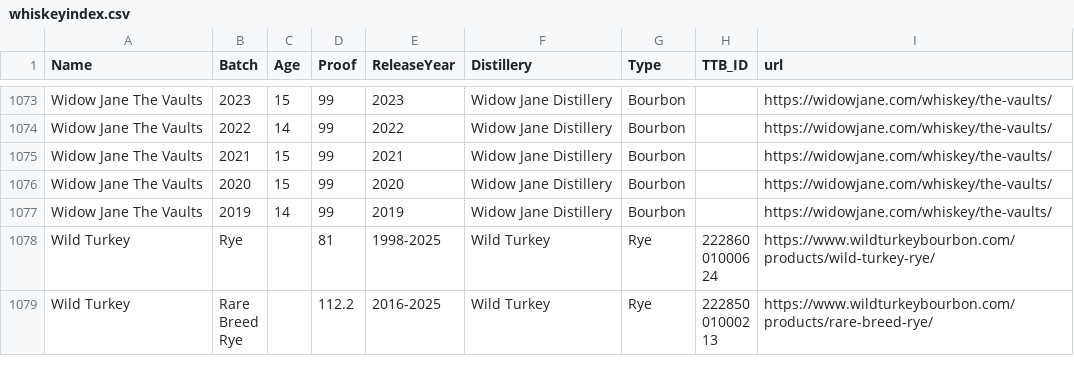
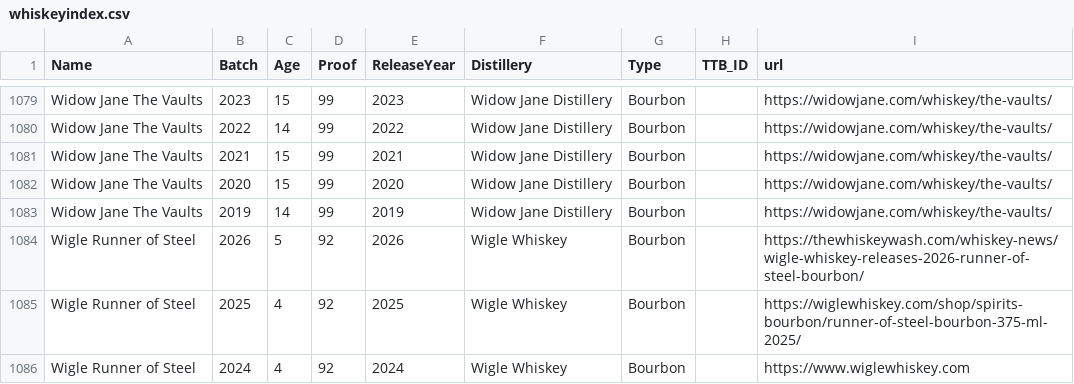
Before and after one commit to weshaggard/whiskeyproofs, a CSV file: _data/whiskeyindex.csv, drawn as a sheet; only a part is shown, gaps mark what is left out; the shorter side is filled out with more unchanged rows; the diff covers the shown part only.

```diff
--- a/_data/whiskeyindex.csv
+++ b/_data/whiskeyindex.csv
@@ -1077 +1083,4 @@ Widow Jane The Vaults,2020,15,99,2020,Widow Jane Distillery,Bourbon,,https://wid
 Widow Jane The Vaults,2019,14,99,2019,Widow Jane Distillery,Bourbon,,https://widowjane.com/whiskey/the-vaults/
+Wigle Runner of Steel,2026,5,92,2026,Wigle Whiskey,Bourbon,,https://thewhiskeywash.com/whiskey-news/wigle-whiskey-releases-2026-runner-of-steel-bourbon/
+Wigle Runner of Steel,2025,4,92,2025,Wigle Whiskey,Bourbon,,https://wiglewhiskey.com/shop/spirits-bourbon/runner-of-steel-bourbon-375-ml-2025/
+Wigle Runner of Steel,2024,4,92,2024,Wigle Whiskey,Bourbon,,https://www.wiglewhiskey.com
```
Also changed, not shown: 9 added rows and 1 edited cell elsewhere in this file.
